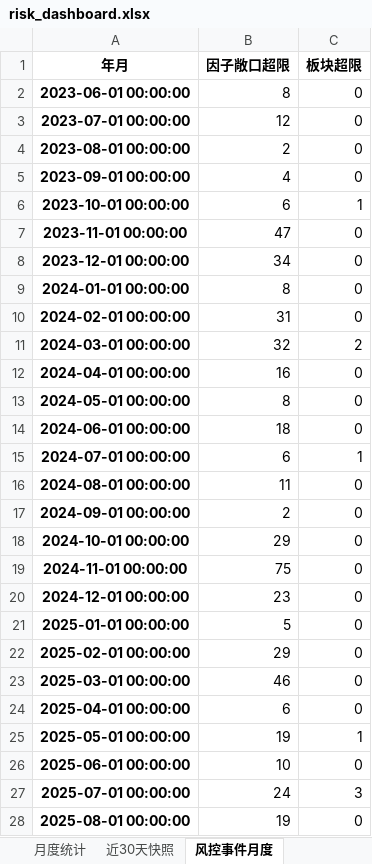
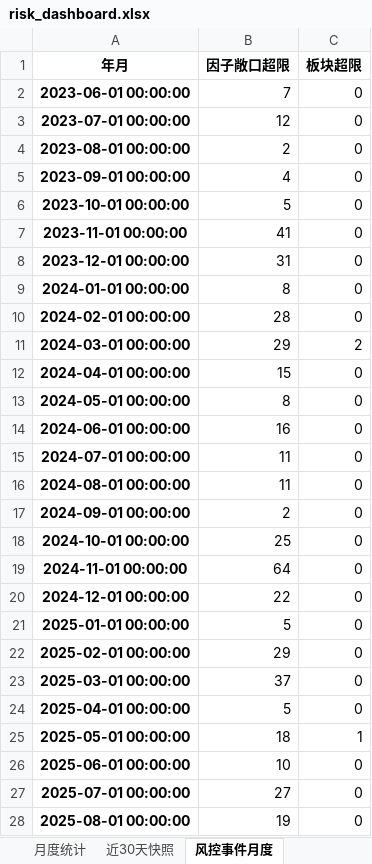
Before and after one commit to zhaowenxu6/cross-market-mean-reversion, an Excel workbook: output/tables/risk_dashboard.xlsx, sheet 风控事件月度, drawn as a sheet; only a part is shown; values as stored, in another font and other column widths than the file's, no borders; the diff covers the shown part only; the diff names each change by its address in the sheet, - before the commit and + after, or states it on an @@ line.

```diff
--- a/output/tables/risk_dashboard.xlsx (sheet 风控事件月度)
+++ b/output/tables/risk_dashboard.xlsx (sheet 风控事件月度)
-B2 (因子敞口超限): 8
+B2 (因子敞口超限): 7
-B6 (因子敞口超限): 6
+B6 (因子敞口超限): 5
-C6 (板块超限): 1
+C6 (板块超限): 0
-B7 (因子敞口超限): 47
+B7 (因子敞口超限): 41
-B8 (因子敞口超限): 34
+B8 (因子敞口超限): 31
-B10 (因子敞口超限): 31
+B10 (因子敞口超限): 28
-B11 (因子敞口超限): 32
+B11 (因子敞口超限): 29
-B12 (因子敞口超限): 16
+B12 (因子敞口超限): 15
-B14 (因子敞口超限): 18
+B14 (因子敞口超限): 16
-B15 (因子敞口超限): 6
+B15 (因子敞口超限): 11
-C15 (板块超限): 1
+C15 (板块超限): 0
-B18 (因子敞口超限): 29
+B18 (因子敞口超限): 25
-B19 (因子敞口超限): 75
+B19 (因子敞口超限): 64
-B20 (因子敞口超限): 23
+B20 (因子敞口超限): 22
-B23 (因子敞口超限): 46
+B23 (因子敞口超限): 37
-B24 (因子敞口超限): 6
+B24 (因子敞口超限): 5
-B25 (因子敞口超限): 19
+B25 (因子敞口超限): 18
-B27 (因子敞口超限): 24
+B27 (因子敞口超限): 27
-C27 (板块超限): 3
+C27 (板块超限): 0
```
Also changed, not shown: 5 edited cells elsewhere in this sheet, sheet 月度统计, sheet 全期汇总, sheet 近30天快照, output/tables/cost_breakdown.xlsx, output/tables/factor_model_quality.xlsx, 57 other files.
